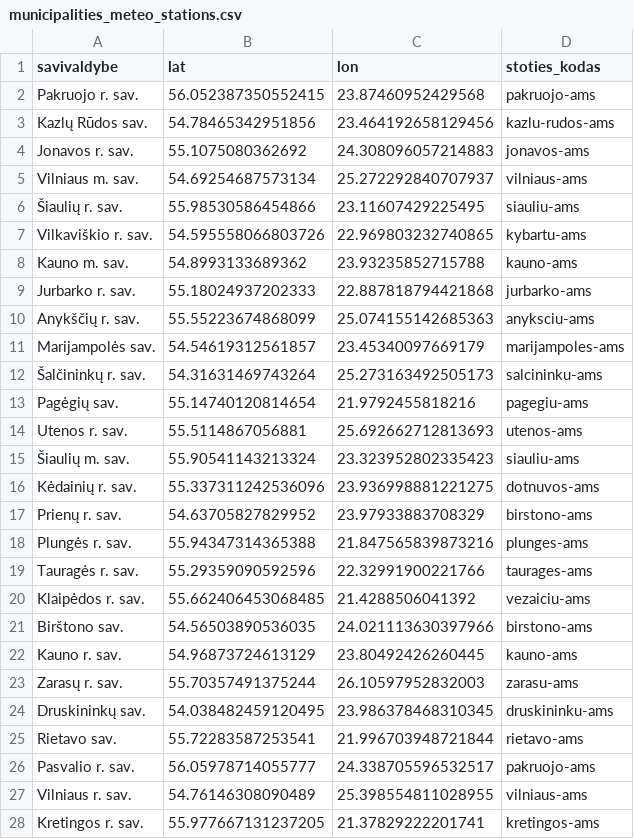
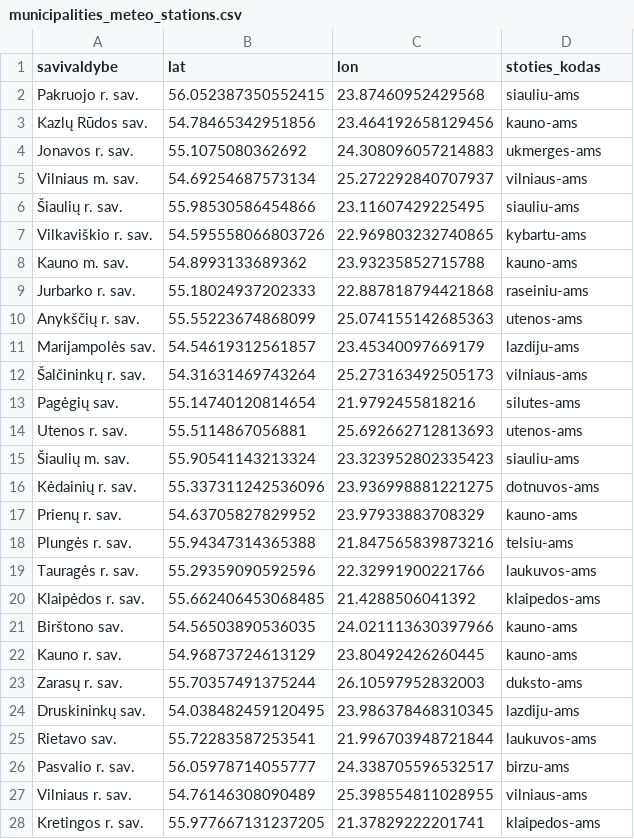
Before and after one commit to AugustusTheBirb/igem-model, a CSV file: data/municipalities_meteo_stations.csv, drawn as a sheet; only a part is shown; the diff covers the shown part only.

Commit message:
Added detailed meteorological data to 2013-2018, will add earlier years next

```diff
--- a/data/municipalities_meteo_stations.csv
+++ b/data/municipalities_meteo_stations.csv
@@ -1,5 +1,5 @@
 savivaldybe,lat,lon,stoties_kodas
-Pakruojo r. sav.,56.052387350552415,23.87460952429568,pakruojo-ams
-Kazlų Rūdos sav.,54.78465342951856,23.464192658129456,kazlu-rudos-ams
-Jonavos r. sav.,55.1075080362692,24.308096057214883,jonavos-ams
+Pakruojo r. sav.,56.052387350552415,23.87460952429568,siauliu-ams
+Kazlų Rūdos sav.,54.78465342951856,23.464192658129456,kauno-ams
+Jonavos r. sav.,55.1075080362692,24.308096057214883,ukmerges-ams
 Vilniaus m. sav.,54.69254687573134,25.272292840707937,vilniaus-ams
@@ -8,7 +8,7 @@ Vilkaviškio r. sav.,54.595558066803726,22.969803232740865,kybartu-ams
 Kauno m. sav.,54.8993133689362,23.93235852715788,kauno-ams
-Jurbarko r. sav.,55.18024937202333,22.887818794421868,jurbarko-ams
-Anykščių r. sav.,55.55223674868099,25.074155142685363,anyksciu-ams
-Marijampolės sav.,54.54619312561857,23.45340097669179,marijampoles-ams
-Šalčininkų r. sav.,54.31631469743264,25.273163492505173,salcininku-ams
-Pagėgių sav.,55.14740120814654,21.9792455818216,pagegiu-ams
+Jurbarko r. sav.,55.18024937202333,22.887818794421868,raseiniu-ams
+Anykščių r. sav.,55.55223674868099,25.074155142685363,utenos-ams
+Marijampolės sav.,54.54619312561857,23.45340097669179,lazdiju-ams
+Šalčininkų r. sav.,54.31631469743264,25.273163492505173,vilniaus-ams
+Pagėgių sav.,55.14740120814654,21.9792455818216,silutes-ams
 Utenos r. sav.,55.5114867056881,25.692662712813693,utenos-ams
@@ -16,13 +16,13 @@ Utenos r. sav.,55.5114867056881,25.692662712813693,utenos-ams
 Kėdainių r. sav.,55.337311242536096,23.936998881221275,dotnuvos-ams
-Prienų r. sav.,54.63705827829952,23.97933883708329,birstono-ams
-Plungės r. sav.,55.94347314365388,21.847565839873216,plunges-ams
-Tauragės r. sav.,55.29359090592596,22.32991900221766,taurages-ams
-Klaipėdos r. sav.,55.662406453068485,21.4288506041392,vezaiciu-ams
-Birštono sav.,54.56503890536035,24.021113630397966,birstono-ams
+Prienų r. sav.,54.63705827829952,23.97933883708329,kauno-ams
+Plungės r. sav.,55.94347314365388,21.847565839873216,telsiu-ams
+Tauragės r. sav.,55.29359090592596,22.32991900221766,laukuvos-ams
+Klaipėdos r. sav.,55.662406453068485,21.4288506041392,klaipedos-ams
+Birštono sav.,54.56503890536035,24.021113630397966,kauno-ams
 Kauno r. sav.,54.96873724613129,23.80492426260445,kauno-ams
-Zarasų r. sav.,55.70357491375244,26.10597952832003,zarasu-ams
-Druskininkų sav.,54.038482459120495,23.986378468310345,druskininku-ams
-Rietavo sav.,55.72283587253541,21.996703948721844,rietavo-ams
-Pasvalio r. sav.,56.05978714055777,24.338705596532517,pakruojo-ams
+Zarasų r. sav.,55.70357491375244,26.10597952832003,duksto-ams
+Druskininkų sav.,54.038482459120495,23.986378468310345,lazdiju-ams
+Rietavo sav.,55.72283587253541,21.996703948721844,laukuvos-ams
+Pasvalio r. sav.,56.05978714055777,24.338705596532517,birzu-ams
 Vilniaus r. sav.,54.76146308090489,25.398554811028955,vilniaus-ams
-Kretingos r. sav.,55.977667131237205,21.37829222201741,kretingos-ams
+Kretingos r. sav.,55.977667131237205,21.37829222201741,klaipedos-ams
```
Also changed, not shown: 26 edited cells elsewhere in this file, 3 other files.
